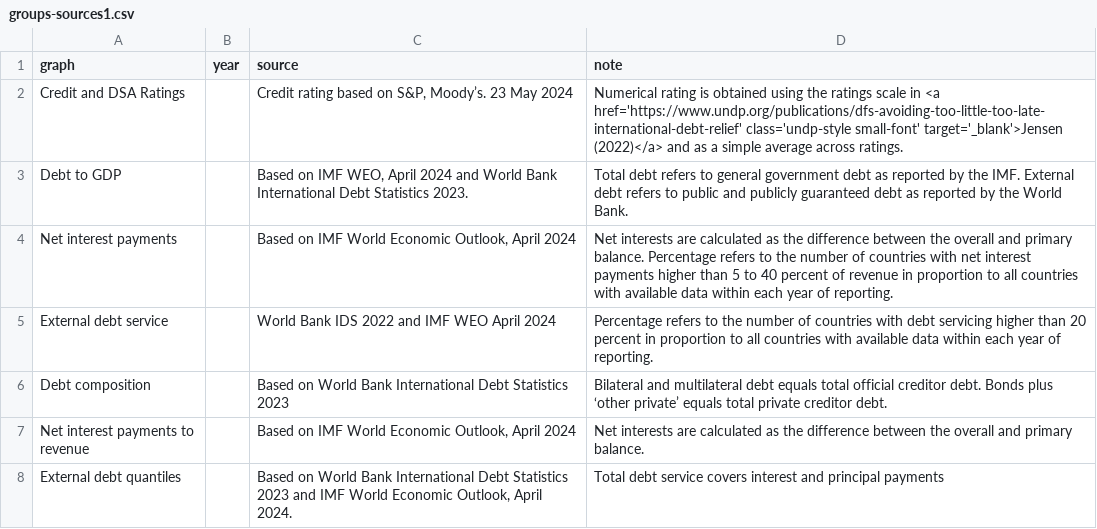
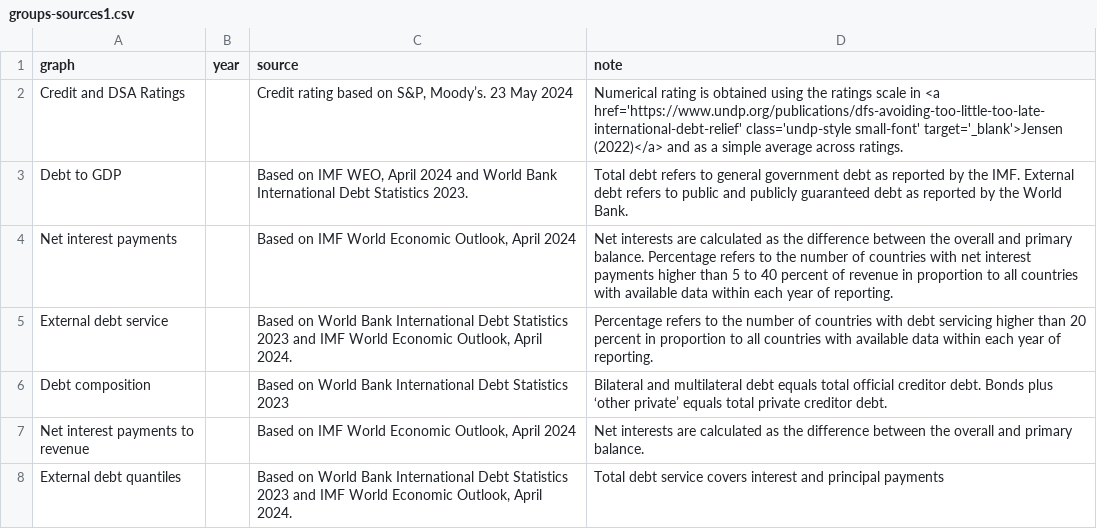
Before and after one commit to UNDP-Data/dv-debt-all-data-repo, a CSV file: groups-sources1.csv, drawn as a sheet.

Commit message:
Update groups-sources1.csv

```diff
--- a/groups-sources1.csv
+++ b/groups-sources1.csv
@@ -4,3 +4,3 @@ Debt to GDP,,"Based on IMF WEO, April 2024 and World Bank International Debt Sta
 Net interest payments,,"Based on IMF World Economic Outlook, April 2024",Net interests are calculated as the difference between the overall and primary balance.  Percentage refers to the number of countries with net interest payments higher than 5 to 40 percent of revenue in proportion to all countries with available data within each year of reporting.
-External debt service,,World Bank IDS 2022 and IMF WEO April 2024,Percentage refers to the number of countries with debt servicing higher than 20 percent in proportion to all countries with available data within each year of reporting.
+External debt service,,"Based on World Bank International Debt Statistics 2023 and IMF World Economic Outlook, April 2024.",Percentage refers to the number of countries with debt servicing higher than 20 percent in proportion to all countries with available data within each year of reporting.
 Debt composition,,Based on World Bank International Debt Statistics 2023 ,Bilateral and multilateral debt equals total official creditor debt. Bonds plus ‘other private’ equals total private creditor debt. 
```
